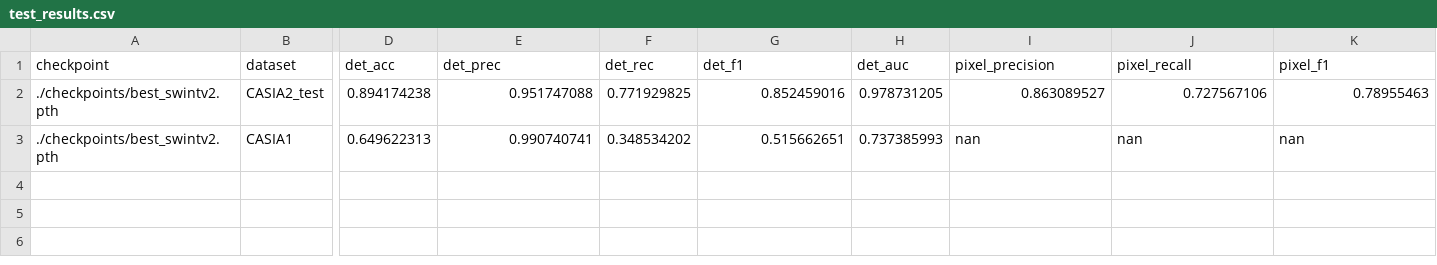
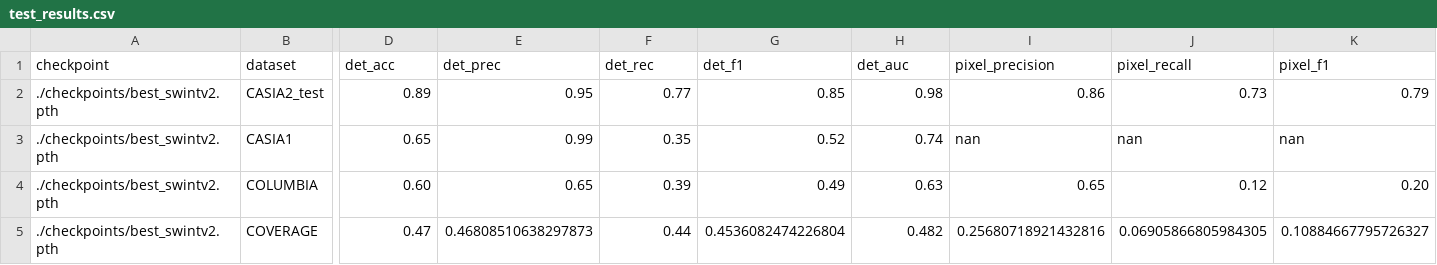
Before and after one commit to tranbaotran216/Tampering-image-detection-localization, a CSV file: test_results.csv, drawn as a sheet; only a part is shown, gaps mark what is left out; rows hold the shown columns only; the diff covers the shown part only; the diff names each change by its address in the sheet, - before the commit and + after, or states it on an @@ line.

Commit message:
test file update

```diff
--- a/test_results.csv
+++ b/test_results.csv
-D2 (det_acc): 0.894174238
+D2 (det_acc): 0.89
-E2 (det_prec): 0.951747088
+E2 (det_prec): 0.95
-F2 (det_rec): 0.771929825
+F2 (det_rec): 0.77
-G2 (det_f1): 0.852459016
+G2 (det_f1): 0.85
-H2 (det_auc): 0.978731205
+H2 (det_auc): 0.98
-I2 (pixel_precision): 0.863089527
+I2 (pixel_precision): 0.86
-J2 (pixel_recall): 0.727567106
+J2 (pixel_recall): 0.73
-K2 (pixel_f1): 0.78955463
+K2 (pixel_f1): 0.79
-D3 (det_acc): 0.649622313
+D3 (det_acc): 0.65
-E3 (det_prec): 0.990740741
+E3 (det_prec): 0.99
-F3 (det_rec): 0.348534202
+F3 (det_rec): 0.35
-G3 (det_f1): 0.515662651
+G3 (det_f1): 0.52
-H3 (det_auc): 0.737385993
+H3 (det_auc): 0.74
+row 4: ./checkpoints/best_swintv2.pth | COLUMBIA | 0.60 | 0.65 | 0.39 | 0.49 | 0.63 | 0.65 | 0.12 | 0.20
+row 5: ./checkpoints/best_swintv2.pth | COVERAGE | 0.47 | 0.46808510638297873 | 0.44 | 0.4536082474226804 | 0.482 | 0.25680718921432816 | 0.06905866805984305 | 0.10884667795726327
```
Also changed, not shown: 2 edited cells elsewhere in this file, 5 other files.
